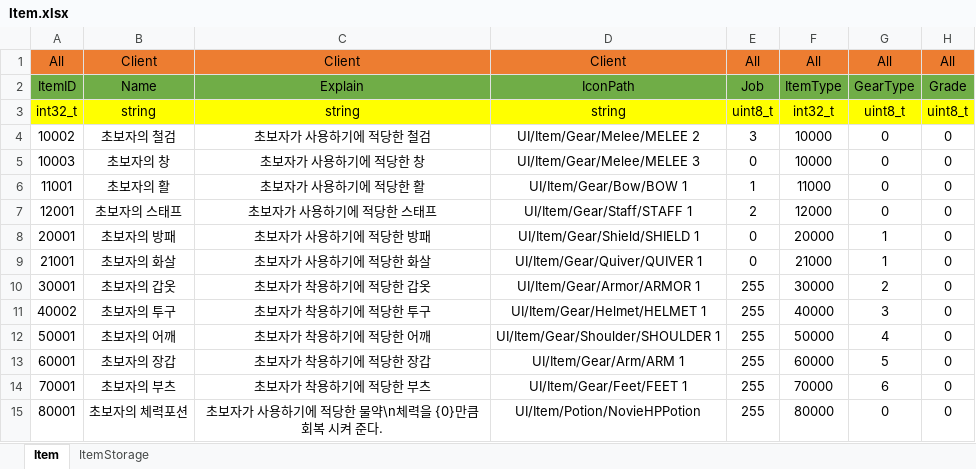
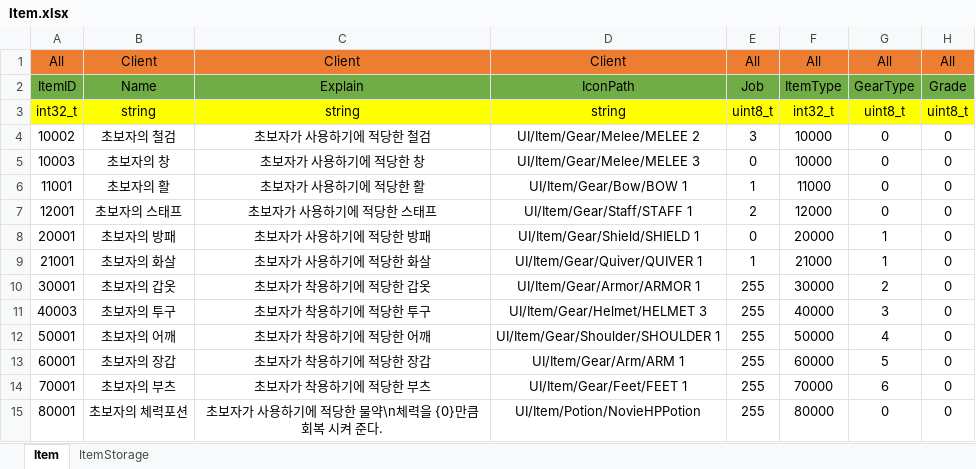
Before and after one commit to newmri/Core, an Excel workbook: Document/Data/Item/Item.xlsx, sheet Item, drawn as a sheet; only a part is shown; values as stored, in another font and other column widths than the file's, no borders; the diff names each change by its address in the sheet, - before the commit and + after, or states it on an @@ line.

```diff
--- a/Document/Data/Item/Item.xlsx (sheet Item)
+++ b/Document/Data/Item/Item.xlsx (sheet Item)
-E9: 0
+E9: 1
-A11: 40002
+A11: 40003
-D11: UI/Item/Gear/Helmet/HELMET 1
+D11: UI/Item/Gear/Helmet/HELMET 3
```
Also changed, not shown: Document/Data/Character/Character.xlsx, 21 other files.
